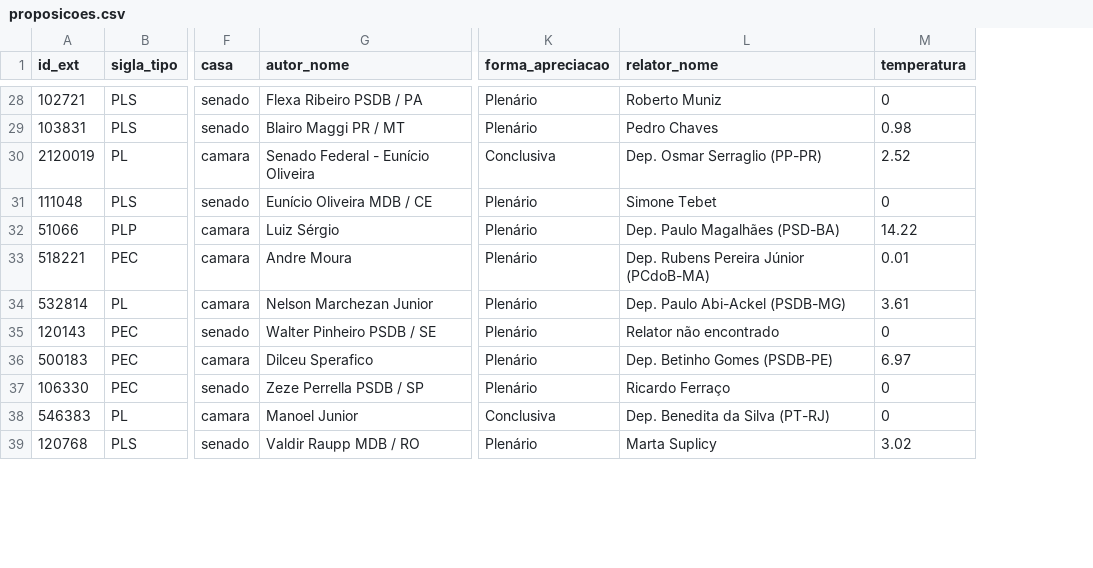
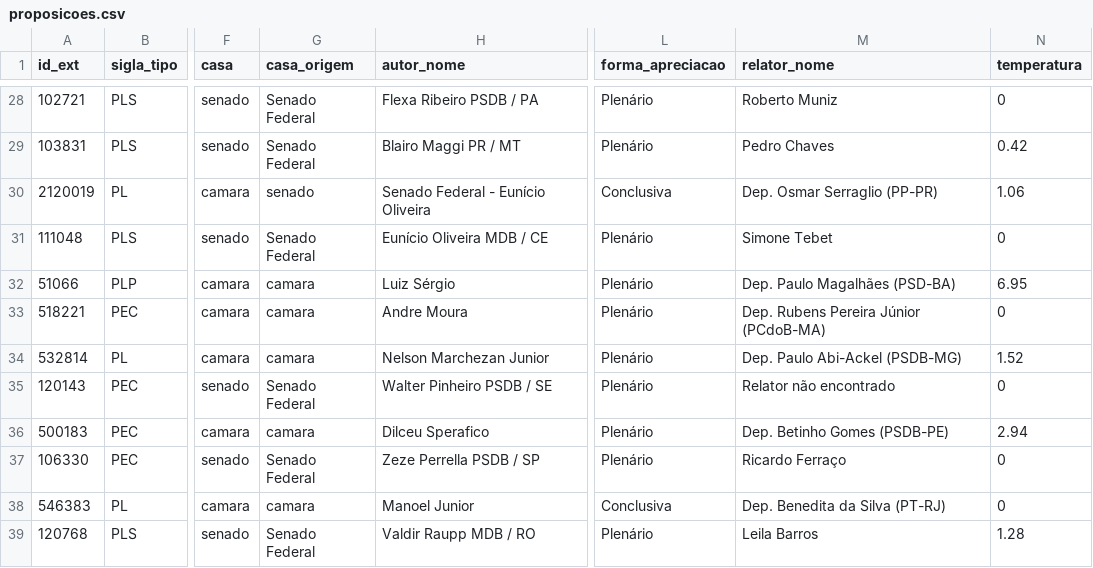
Before and after one commit to parlametria/leggo-backend, a CSV file: data/proposicoes.csv, drawn as a sheet; only a part is shown, gaps mark what is left out; addresses are those after the commit; the diff covers the shown part only; the diff names each change by its address in the sheet, - before the commit and + after, or states it on an @@ line.

```diff
--- a/data/proposicoes.csv
+++ b/data/proposicoes.csv
+column G (casa_origem), rows 28-39: Senado Federal | Senado Federal | senado | Senado Federal | camara | camara | camara | Senado Federal | camara | Senado Federal | camara | Senado Federal
-N29 (temperatura): 0.98
+N29 (temperatura): 0.42
-N30 (temperatura): 2.52
+N30 (temperatura): 1.06
-N32 (temperatura): 14.22
+N32 (temperatura): 6.95
-N33 (temperatura): 0.01
+N33 (temperatura): 0
-N34 (temperatura): 3.61
+N34 (temperatura): 1.52
-N36 (temperatura): 6.97
+N36 (temperatura): 2.94
-M39 (relator_nome): Marta Suplicy
+M39 (relator_nome): Leila Barros
-N39 (temperatura): 3.02
+N39 (temperatura): 1.28
```
Also changed, not shown: 1 added row and 25 edited cells elsewhere in this file, data/progressos.csv, 3 other files.
